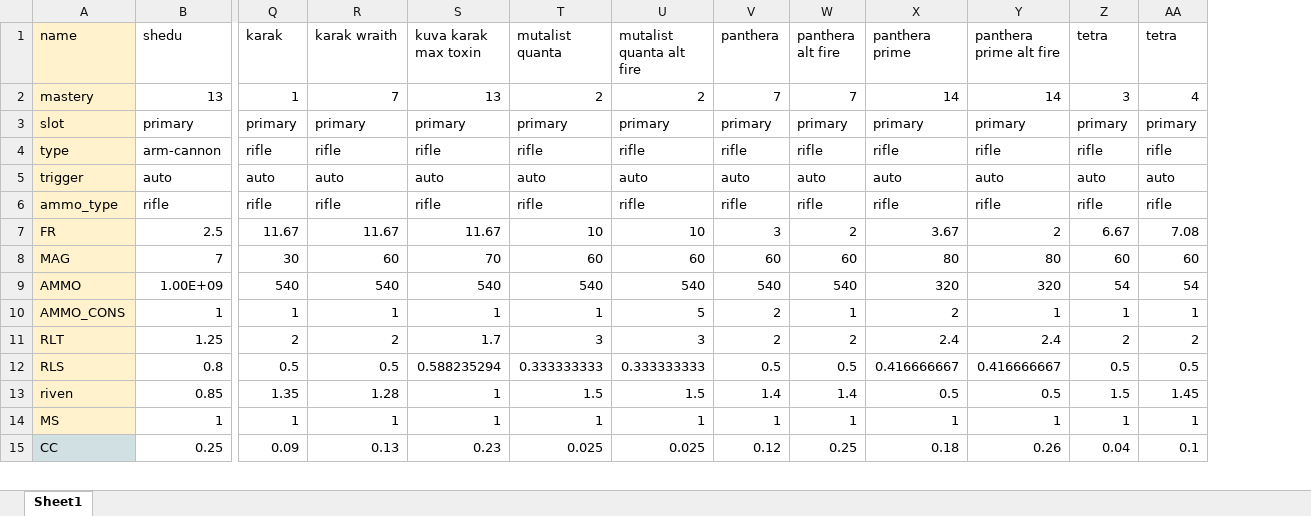
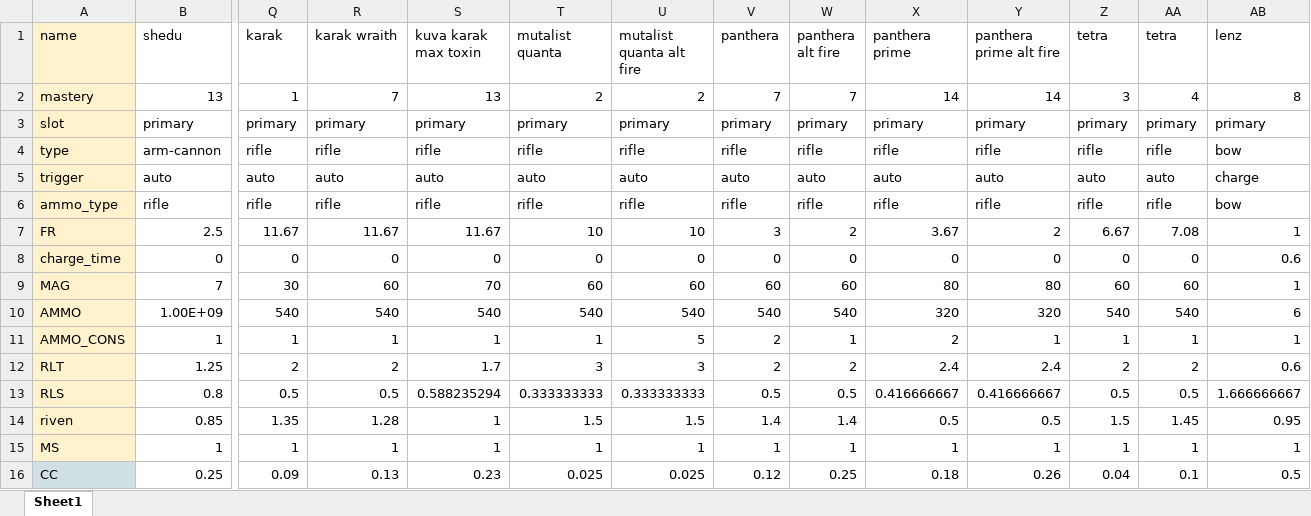
Before and after one commit to martinma899/warframe_dmg_calc, an Excel workbook: 5_weapon_database/weapon_database.xlsx, sheet Sheet1, drawn as a sheet; only a part is shown, gaps mark what is left out; values as stored, in another font and other column widths than the file's, no borders; charts and pictures not drawn; addresses are those after the commit; rows hold the shown columns only; the diff names each change by its address in the sheet, - before the commit and + after, or states it on an @@ line.

```diff
--- a/5_weapon_database/weapon_database.xlsx (sheet Sheet1)
+++ b/5_weapon_database/weapon_database.xlsx (sheet Sheet1)
+column AB (lenz), rows 2-7: 8 | primary | bow | charge | bow | 1; rows 9-16: 1 | 6 | 1 | 0.6 | 1.666666667 | 0.95 | 1 | 0.5
+row 8: charge_time | 0 | 0 | 0 | 0 | 0 | 0 | 0 | 0 | 0 | 0 | 0 | 0 | 0.6
-Z10 (tetra): 54
+Z10 (tetra): 540
-AA10 (tetra): 54
+AA10 (tetra): 540
```
Also changed, not shown: formulas that keep their value, 7_mod_database/mod_database.xlsx, 1 other file.
